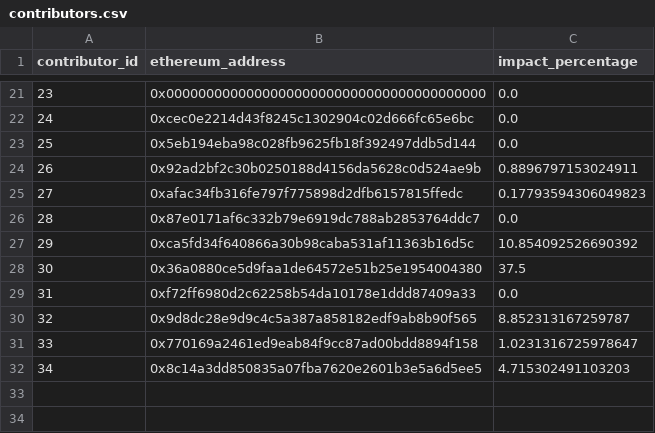
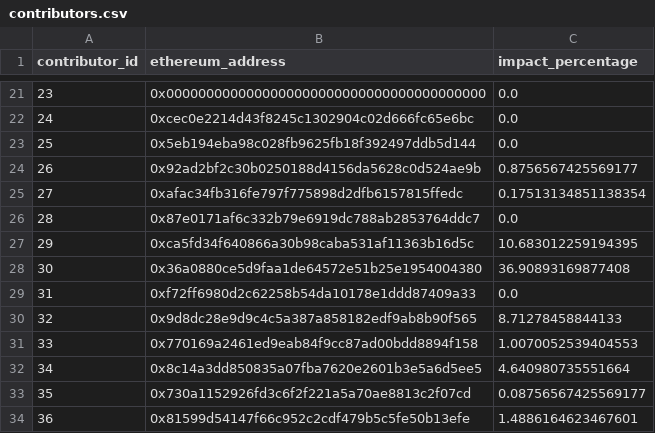
Before and after one commit to elimu-ai/web3-wiki, a CSV file: funding-splits-content/lang-TGL/contributors.csv, drawn as a sheet; only a part is shown, gaps mark what is left out; the diff covers the shown part only.

```diff
--- a/funding-splits-content/lang-TGL/contributors.csv
+++ b/funding-splits-content/lang-TGL/contributors.csv
@@ -23,10 +23,12 @@ contributor_id,ethereum_address,impact_percentage
 25,0x5eb194eba98c028fb9625fb18f392497ddb5d144,0.0
-26,0x92ad2bf2c30b0250188d4156da5628c0d524ae9b,0.8896797153024911
-27,0xafac34fb316fe797f775898d2dfb6157815ffedc,0.17793594306049823
+26,0x92ad2bf2c30b0250188d4156da5628c0d524ae9b,0.8756567425569177
+27,0xafac34fb316fe797f775898d2dfb6157815ffedc,0.17513134851138354
 28,0x87e0171af6c332b79e6919dc788ab2853764ddc7,0.0
-29,0xca5fd34f640866a30b98caba531af11363b16d5c,10.854092526690392
-30,0x36a0880ce5d9faa1de64572e51b25e1954004380,37.5
+29,0xca5fd34f640866a30b98caba531af11363b16d5c,10.683012259194395
+30,0x36a0880ce5d9faa1de64572e51b25e1954004380,36.90893169877408
 31,0xf72ff6980d2c62258b54da10178e1ddd87409a33,0.0
-32,0x9d8dc28e9d9c4c5a387a858182edf9ab8b90f565,8.852313167259787
-33,0x770169a2461ed9eab84f9cc87ad00bdd8894f158,1.0231316725978647
-34,0x8c14a3dd850835a07fba7620e2601b3e5a6d5ee5,4.715302491103203
+32,0x9d8dc28e9d9c4c5a387a858182edf9ab8b90f565,8.71278458844133
+33,0x770169a2461ed9eab84f9cc87ad00bdd8894f158,1.0070052539404553
+34,0x8c14a3dd850835a07fba7620e2601b3e5a6d5ee5,4.640980735551664
+35,0x730a1152926fd3c6f2f221a5a70ae8813c2f07cd,0.08756567425569177
+36,0x81599d54147f66c952c2cdf479b5c5fe50b13efe,1.4886164623467601
```
Also changed, not shown: 6 edited cells elsewhere in this file, funding-splits-content/lang-ENG/FUNDING_SPLITS.csv, funding-splits-content/lang-ENG/contributors.csv, 3 other files.
